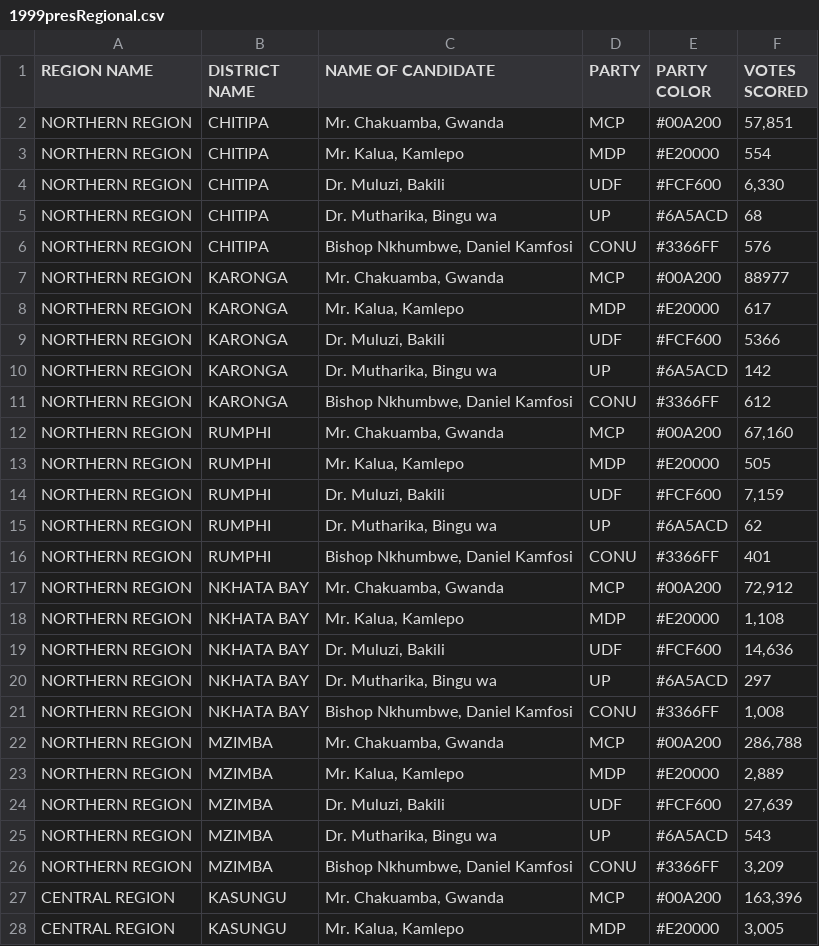
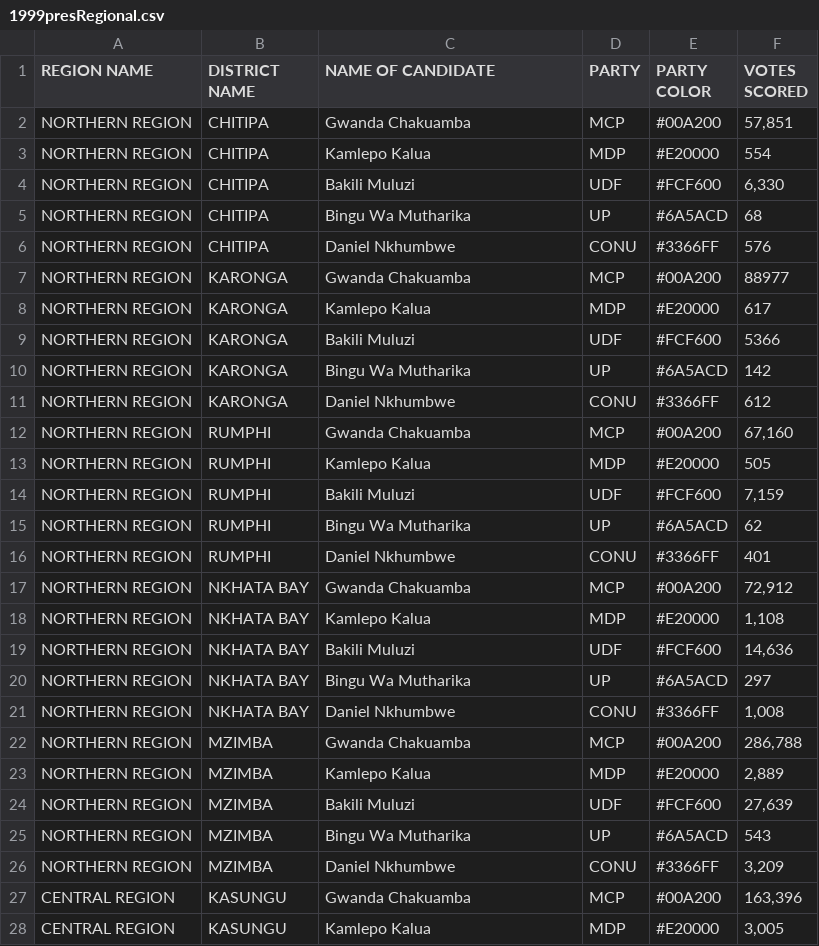
Before and after one commit to DanYankho/Equip-Election-Map, a CSV file: data/1999presRegional.csv, drawn as a sheet; only a part is shown; the diff covers the shown part only.

```diff
--- a/data/1999presRegional.csv
+++ b/data/1999presRegional.csv
@@ -1,28 +1,28 @@
 REGION NAME,DISTRICT NAME,NAME OF CANDIDATE,PARTY,PARTY COLOR,VOTES SCORED
-NORTHERN REGION,CHITIPA,"Mr. Chakuamba, Gwanda",MCP,#00A200,"57,851"
-NORTHERN REGION,CHITIPA,"Mr. Kalua, Kamlepo",MDP,#E20000,554
-NORTHERN REGION,CHITIPA,"Dr. Muluzi, Bakili",UDF,#FCF600,"6,330"
-NORTHERN REGION,CHITIPA,"Dr. Mutharika, Bingu wa",UP,#6A5ACD,68
-NORTHERN REGION,CHITIPA,"Bishop Nkhumbwe, Daniel Kamfosi",CONU,#3366FF,576
-NORTHERN REGION,KARONGA,"Mr. Chakuamba, Gwanda",MCP,#00A200,88977
-NORTHERN REGION,KARONGA,"Mr. Kalua, Kamlepo",MDP,#E20000,617
-NORTHERN REGION,KARONGA,"Dr. Muluzi, Bakili",UDF,#FCF600,5366
-NORTHERN REGION,KARONGA,"Dr. Mutharika, Bingu wa",UP,#6A5ACD,142
-NORTHERN REGION,KARONGA,"Bishop Nkhumbwe, Daniel Kamfosi",CONU,#3366FF,612
-NORTHERN REGION,RUMPHI,"Mr. Chakuamba, Gwanda",MCP,#00A200,"67,160"
-NORTHERN REGION,RUMPHI,"Mr. Kalua, Kamlepo",MDP,#E20000,505
-NORTHERN REGION,RUMPHI,"Dr. Muluzi, Bakili",UDF,#FCF600,"7,159"
-NORTHERN REGION,RUMPHI,"Dr. Mutharika, Bingu wa",UP,#6A5ACD,62
-NORTHERN REGION,RUMPHI,"Bishop Nkhumbwe, Daniel Kamfosi",CONU,#3366FF,401
-NORTHERN REGION,NKHATA BAY,"Mr. Chakuamba, Gwanda",MCP,#00A200,"72,912"
-NORTHERN REGION,NKHATA BAY,"Mr. Kalua, Kamlepo",MDP,#E20000,"1,108"
-NORTHERN REGION,NKHATA BAY,"Dr. Muluzi, Bakili",UDF,#FCF600,"14,636"
-NORTHERN REGION,NKHATA BAY,"Dr. Mutharika, Bingu wa",UP,#6A5ACD,297
-NORTHERN REGION,NKHATA BAY,"Bishop Nkhumbwe, Daniel Kamfosi",CONU,#3366FF,"1,008"
-NORTHERN REGION,MZIMBA,"Mr. Chakuamba, Gwanda",MCP,#00A200,"286,788"
-NORTHERN REGION,MZIMBA,"Mr. Kalua, Kamlepo",MDP,#E20000,"2,889"
-NORTHERN REGION,MZIMBA,"Dr. Muluzi, Bakili",UDF,#FCF600,"27,639"
-NORTHERN REGION,MZIMBA,"Dr. Mutharika, Bingu wa",UP,#6A5ACD,543
-NORTHERN REGION,MZIMBA,"Bishop Nkhumbwe, Daniel Kamfosi",CONU,#3366FF,"3,209"
-CENTRAL REGION,KASUNGU,"Mr. Chakuamba, Gwanda",MCP,#00A200,"163,396"
-CENTRAL REGION,KASUNGU,"Mr. Kalua, Kamlepo",MDP,#E20000,"3,005"
+NORTHERN REGION,CHITIPA,Gwanda Chakuamba,MCP,#00A200,"57,851"
+NORTHERN REGION,CHITIPA,Kamlepo Kalua,MDP,#E20000,554
+NORTHERN REGION,CHITIPA,Bakili Muluzi,UDF,#FCF600,"6,330"
+NORTHERN REGION,CHITIPA,Bingu Wa Mutharika,UP,#6A5ACD,68
+NORTHERN REGION,CHITIPA,Daniel Nkhumbwe,CONU,#3366FF,576
+NORTHERN REGION,KARONGA,Gwanda Chakuamba,MCP,#00A200,88977
+NORTHERN REGION,KARONGA,Kamlepo Kalua,MDP,#E20000,617
+NORTHERN REGION,KARONGA,Bakili Muluzi,UDF,#FCF600,5366
+NORTHERN REGION,KARONGA,Bingu Wa Mutharika,UP,#6A5ACD,142
+NORTHERN REGION,KARONGA,Daniel Nkhumbwe,CONU,#3366FF,612
+NORTHERN REGION,RUMPHI,Gwanda Chakuamba,MCP,#00A200,"67,160"
+NORTHERN REGION,RUMPHI,Kamlepo Kalua,MDP,#E20000,505
+NORTHERN REGION,RUMPHI,Bakili Muluzi,UDF,#FCF600,"7,159"
+NORTHERN REGION,RUMPHI,Bingu Wa Mutharika,UP,#6A5ACD,62
+NORTHERN REGION,RUMPHI,Daniel Nkhumbwe,CONU,#3366FF,401
+NORTHERN REGION,NKHATA BAY,Gwanda Chakuamba,MCP,#00A200,"72,912"
+NORTHERN REGION,NKHATA BAY,Kamlepo Kalua,MDP,#E20000,"1,108"
+NORTHERN REGION,NKHATA BAY,Bakili Muluzi,UDF,#FCF600,"14,636"
+NORTHERN REGION,NKHATA BAY,Bingu Wa Mutharika,UP,#6A5ACD,297
+NORTHERN REGION,NKHATA BAY,Daniel Nkhumbwe,CONU,#3366FF,"1,008"
+NORTHERN REGION,MZIMBA,Gwanda Chakuamba,MCP,#00A200,"286,788"
+NORTHERN REGION,MZIMBA,Kamlepo Kalua,MDP,#E20000,"2,889"
+NORTHERN REGION,MZIMBA,Bakili Muluzi,UDF,#FCF600,"27,639"
+NORTHERN REGION,MZIMBA,Bingu Wa Mutharika,UP,#6A5ACD,543
+NORTHERN REGION,MZIMBA,Daniel Nkhumbwe,CONU,#3366FF,"3,209"
+CENTRAL REGION,KASUNGU,Gwanda Chakuamba,MCP,#00A200,"163,396"
+CENTRAL REGION,KASUNGU,Kamlepo Kalua,MDP,#E20000,"3,005"
```
Also changed, not shown: 103 edited cells elsewhere in this file, data/2004presRegional.csv, data/2009presRegional.csv, 4 other files.
